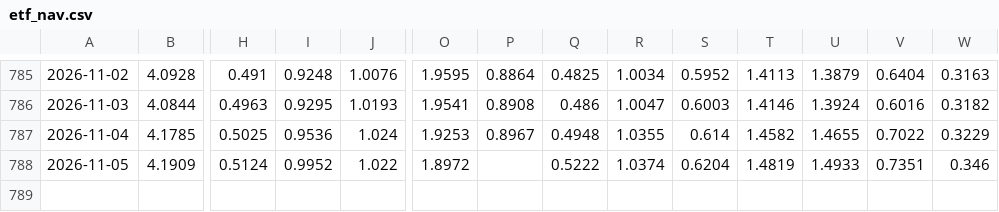
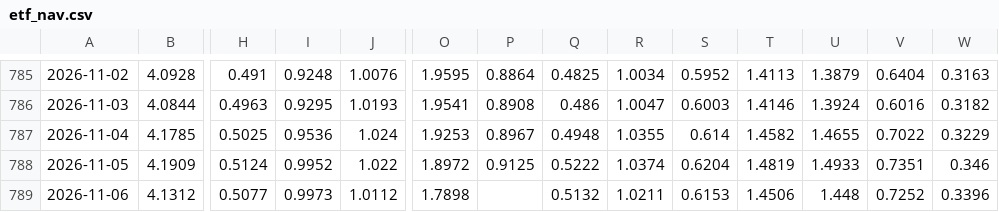
Before and after one commit to ChiaraVan1/equity-risk-premium-monitor, a CSV file: data/etf_nav.csv, drawn as a sheet; only a part is shown, gaps mark what is left out; rows hold the shown columns only; the diff names each change by its address in the sheet, - before the commit and + after, or states it on an @@ line.

```diff
--- a/data/etf_nav.csv
+++ b/data/etf_nav.csv
-P788: (empty)
+P788: 0.9125
+row 789: 2026-11-06 | 4.1312 | 0.5077 | 0.9973 | 1.0112 | 1.7898 |  | 0.5132 | 1.0211 | 0.6153 | 1.4506 | 1.448 | 0.7252 | 0.3396
```
Also changed, not shown: data/erp_EEM.csv, data/erp_EWG.csv, 38 other files.
